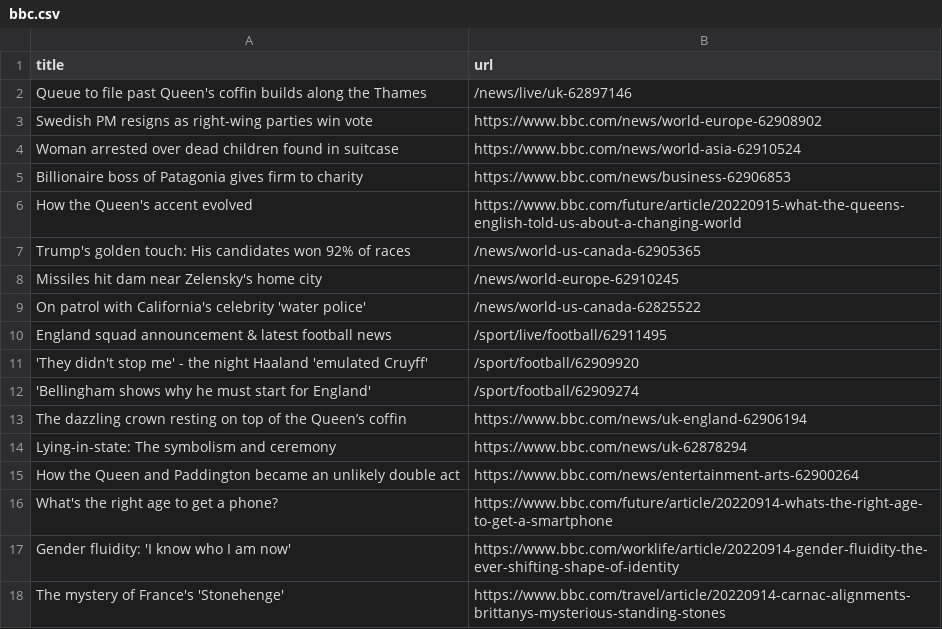
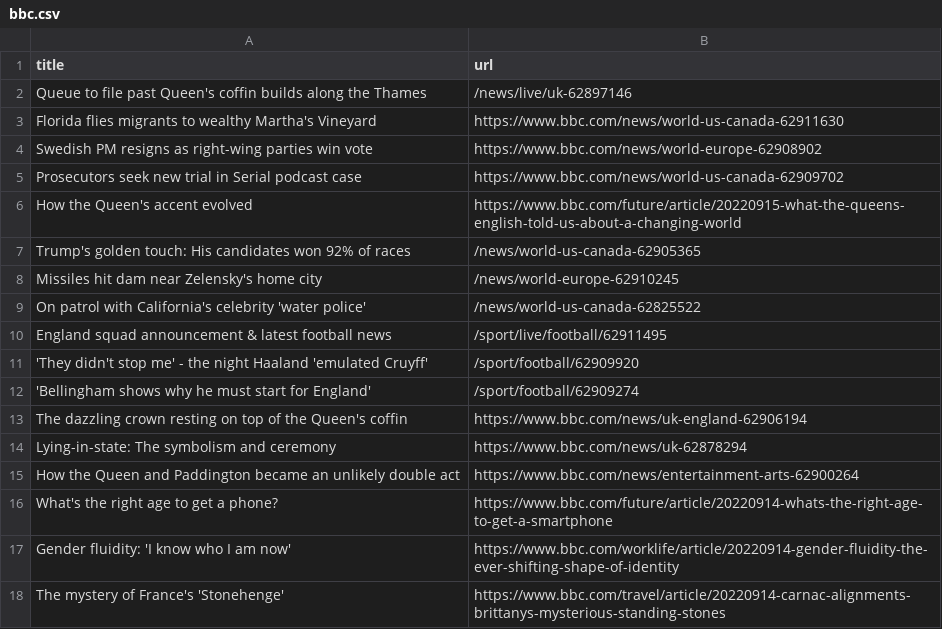
Before and after one commit to yikchun-l/bbc-scraper-tutorial, a CSV file: bbc.csv, drawn as a sheet; only a part is shown.

```diff
--- a/bbc.csv
+++ b/bbc.csv
@@ -2,5 +2,5 @@ title,url
 Queue to file past Queen's coffin builds along the Thames,/news/live/uk-62897146
+Florida flies migrants to wealthy Martha's Vineyard,https://www.bbc.com/news/world-us-canada-62911630
 Swedish PM resigns as right-wing parties win vote,https://www.bbc.com/news/world-europe-62908902
-Woman arrested over dead children found in suitcase,https://www.bbc.com/news/world-asia-62910524
-Billionaire boss of Patagonia gives firm to charity,https://www.bbc.com/news/business-62906853
+Prosecutors seek new trial in Serial podcast case,https://www.bbc.com/news/world-us-canada-62909702
 How the Queen's accent evolved,https://www.bbc.com/future/article/20220915-what-the-queens-english-told-us-about-a-changing-world
@@ -12,3 +12,3 @@ England squad announcement & latest football news,/sport/live/football/62911495
 'Bellingham shows why he must start for England',/sport/football/62909274
-The dazzling crown resting on top of the Queen’s coffin,https://www.bbc.com/news/uk-england-62906194
+The dazzling crown resting on top of the Queen's coffin,https://www.bbc.com/news/uk-england-62906194
 Lying-in-state: The symbolism and ceremony,https://www.bbc.com/news/uk-62878294
```
